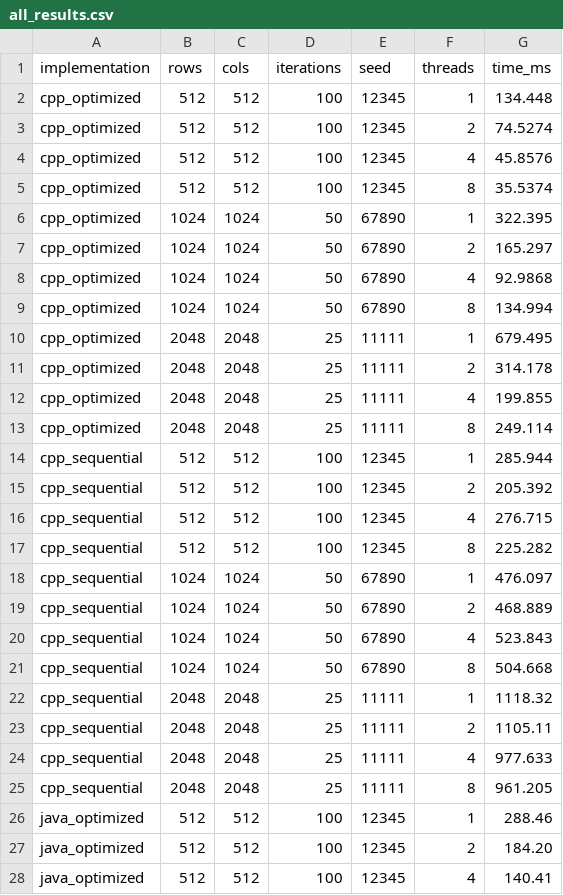
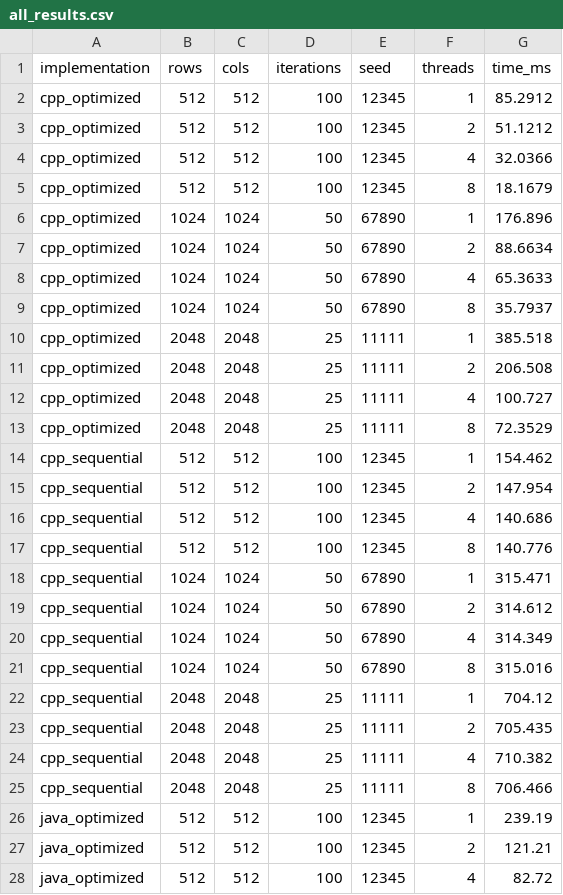
Before and after one commit to SoftEng751-2026/Team1_question_2, a CSV file: benchmark_results/perf_raw/all_results.csv, drawn as a sheet; only a part is shown; the diff covers the shown part only.

```diff
--- a/benchmark_results/perf_raw/all_results.csv
+++ b/benchmark_results/perf_raw/all_results.csv
@@ -1,28 +1,28 @@
 implementation,rows,cols,iterations,seed,threads,time_ms
-cpp_optimized,512,512,100,12345,1,134.448
-cpp_optimized,512,512,100,12345,2,74.5274
-cpp_optimized,512,512,100,12345,4,45.8576
-cpp_optimized,512,512,100,12345,8,35.5374
-cpp_optimized,1024,1024,50,67890,1,322.395
-cpp_optimized,1024,1024,50,67890,2,165.297
-cpp_optimized,1024,1024,50,67890,4,92.9868
-cpp_optimized,1024,1024,50,67890,8,134.994
-cpp_optimized,2048,2048,25,11111,1,679.495
-cpp_optimized,2048,2048,25,11111,2,314.178
-cpp_optimized,2048,2048,25,11111,4,199.855
-cpp_optimized,2048,2048,25,11111,8,249.114
-cpp_sequential,512,512,100,12345,1,285.944
-cpp_sequential,512,512,100,12345,2,205.392
-cpp_sequential,512,512,100,12345,4,276.715
-cpp_sequential,512,512,100,12345,8,225.282
-cpp_sequential,1024,1024,50,67890,1,476.097
-cpp_sequential,1024,1024,50,67890,2,468.889
-cpp_sequential,1024,1024,50,67890,4,523.843
-cpp_sequential,1024,1024,50,67890,8,504.668
-cpp_sequential,2048,2048,25,11111,1,1118.32
-cpp_sequential,2048,2048,25,11111,2,1105.11
-cpp_sequential,2048,2048,25,11111,4,977.633
-cpp_sequential,2048,2048,25,11111,8,961.205
-java_optimized,512,512,100,12345,1,288.46
-java_optimized,512,512,100,12345,2,184.20
-java_optimized,512,512,100,12345,4,140.41
+cpp_optimized,512,512,100,12345,1,85.2912
+cpp_optimized,512,512,100,12345,2,51.1212
+cpp_optimized,512,512,100,12345,4,32.0366
+cpp_optimized,512,512,100,12345,8,18.1679
+cpp_optimized,1024,1024,50,67890,1,176.896
+cpp_optimized,1024,1024,50,67890,2,88.6634
+cpp_optimized,1024,1024,50,67890,4,65.3633
+cpp_optimized,1024,1024,50,67890,8,35.7937
+cpp_optimized,2048,2048,25,11111,1,385.518
+cpp_optimized,2048,2048,25,11111,2,206.508
+cpp_optimized,2048,2048,25,11111,4,100.727
+cpp_optimized,2048,2048,25,11111,8,72.3529
+cpp_sequential,512,512,100,12345,1,154.462
+cpp_sequential,512,512,100,12345,2,147.954
+cpp_sequential,512,512,100,12345,4,140.686
+cpp_sequential,512,512,100,12345,8,140.776
+cpp_sequential,1024,1024,50,67890,1,315.471
+cpp_sequential,1024,1024,50,67890,2,314.612
+cpp_sequential,1024,1024,50,67890,4,314.349
+cpp_sequential,1024,1024,50,67890,8,315.016
+cpp_sequential,2048,2048,25,11111,1,704.12
+cpp_sequential,2048,2048,25,11111,2,705.435
+cpp_sequential,2048,2048,25,11111,4,710.382
+cpp_sequential,2048,2048,25,11111,8,706.466
+java_optimized,512,512,100,12345,1,239.19
+java_optimized,512,512,100,12345,2,121.21
+java_optimized,512,512,100,12345,4,82.72
```
Also changed, not shown: 21 edited cells elsewhere in this file, 2 other files.
